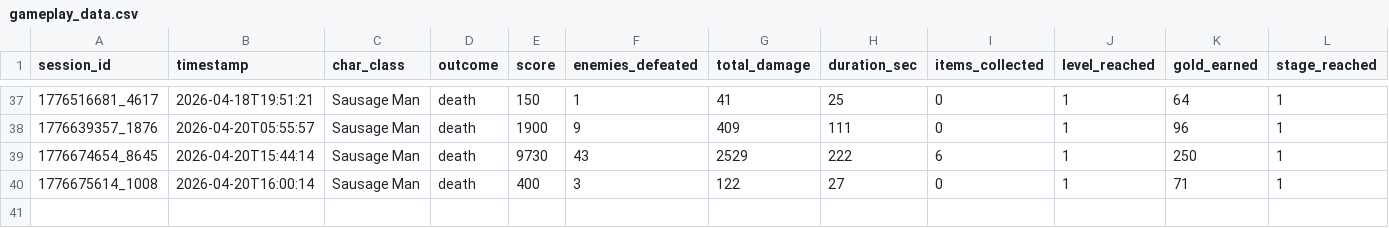
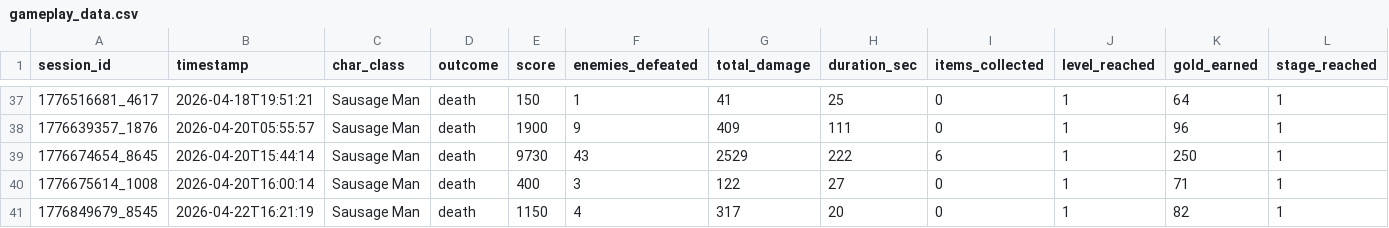
Before and after one commit to Inthat6810545999/final-project-compro-2, a CSV file: stats/gameplay_data.csv, drawn as a sheet; only a part is shown, gaps mark what is left out; rows hold the shown columns only; the diff names each change by its address in the sheet, - before the commit and + after, or states it on an @@ line.

```diff
--- a/stats/gameplay_data.csv
+++ b/stats/gameplay_data.csv
+row 41: 1776849679_8545 | 2026-04-22T16:21:19 | Sausage Man | death | 1150 | 4 | 317 | 20 | 0 | 1 | 82 | 1
```
Also changed, not shown: 4 other files.
